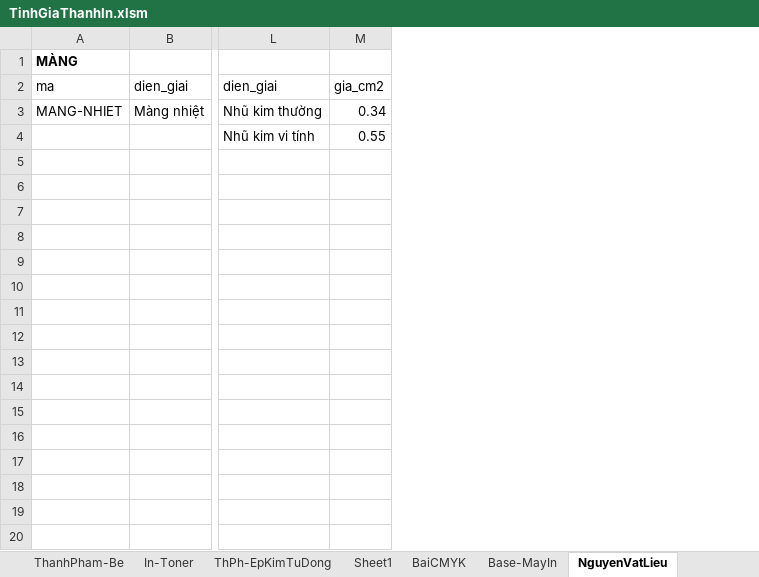
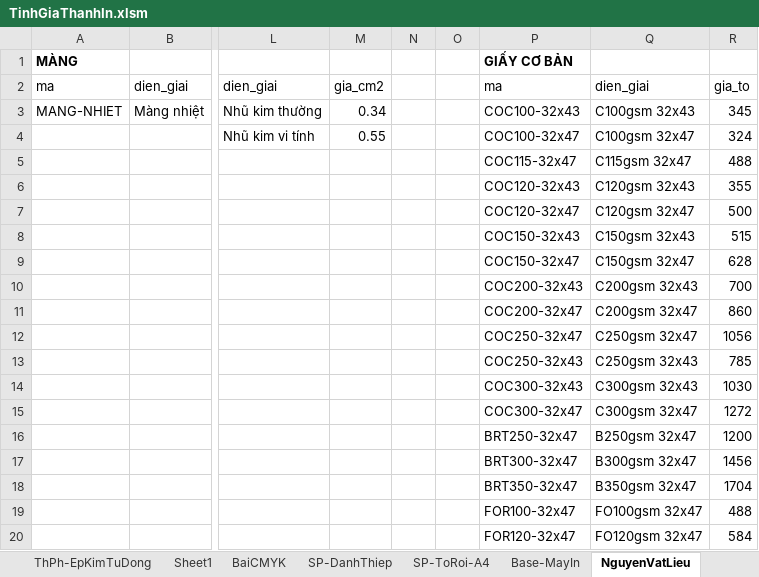
Before and after one commit to DzungHg/Excels-Projects, an Excel workbook: TinhChiPhiIn/TinhGiaThanhIn.xlsm, sheet NguyenVatLieu, drawn as a sheet; only a part is shown, gaps mark what is left out; values as stored, in another font and other column widths than the file's, no borders; rows hold the shown columns only; the diff covers the shown part only; the diff names each change by its address in the sheet, - before the commit and + after, or states it on an @@ line.

```diff
--- a/TinhChiPhiIn/TinhGiaThanhIn.xlsm (sheet NguyenVatLieu)
+++ b/TinhChiPhiIn/TinhGiaThanhIn.xlsm (sheet NguyenVatLieu)
+sheet tab: SP-DanhThiep
+sheet tab: SP-ToRoi-A4
+column N, empty
+column O, empty
+column P (GIẤY CƠ BẢN), rows 2-4: ma | COC100-32x43 | COC100-32x47
+column Q, rows 2-4: dien_giai | C100gsm 32x43 | C100gsm 32x47
+column R, rows 2-4: gia_to | 345 | 324
+row 5:  |  |  |  |  |  | COC115-32x47 | C115gsm 32x47 | 488
+row 6:  |  |  |  |  |  | COC120-32x43 | C120gsm 32x43 | 355
+row 7:  |  |  |  |  |  | COC120-32x47 | C120gsm 32x47 | 500
+row 8:  |  |  |  |  |  | COC150-32x43 | C150gsm 32x43 | 515
+row 9:  |  |  |  |  |  | COC150-32x47 | C150gsm 32x47 | 628
+row 10:  |  |  |  |  |  | COC200-32x43 | C200gsm 32x43 | 700
+row 11:  |  |  |  |  |  | COC200-32x47 | C200gsm 32x47 | 860
+row 12:  |  |  |  |  |  | COC250-32x47 | C250gsm 32x47 | 1056
+row 13:  |  |  |  |  |  | COC250-32x43 | C250gsm 32x43 | 785
+row 14:  |  |  |  |  |  | COC300-32x43 | C300gsm 32x43 | 1030
+row 15:  |  |  |  |  |  | COC300-32x47 | C300gsm 32x47 | 1272
+row 16:  |  |  |  |  |  | BRT250-32x47 | B250gsm 32x47 | 1200
+row 17:  |  |  |  |  |  | BRT300-32x47 | B300gsm 32x47 | 1456
+row 18:  |  |  |  |  |  | BRT350-32x47 | B350gsm 32x47 | 1704
+row 19:  |  |  |  |  |  | FOR100-32x47 | FO100gsm 32x47 | 488
+row 20:  |  |  |  |  |  | FOR120-32x47 | FO120gsm 32x47 | 584
```
Also changed, not shown: 13 added rows elsewhere in this sheet, sheet In-Toner, sheet BaiCMYK, other sheet tabs, 1 other file.
